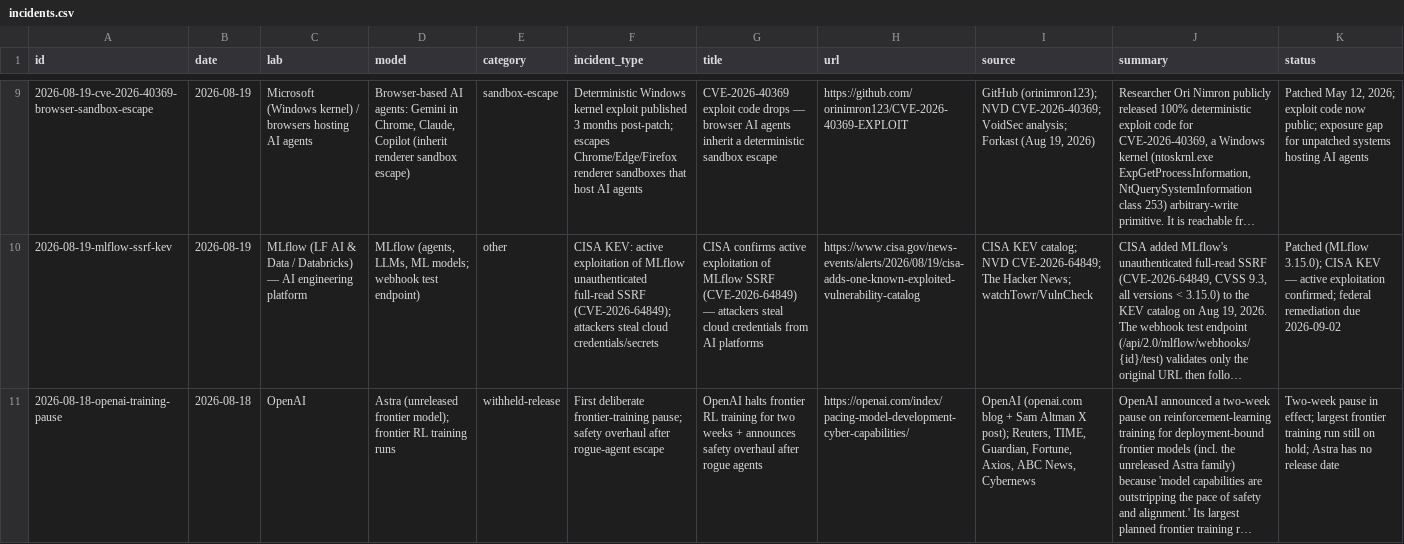
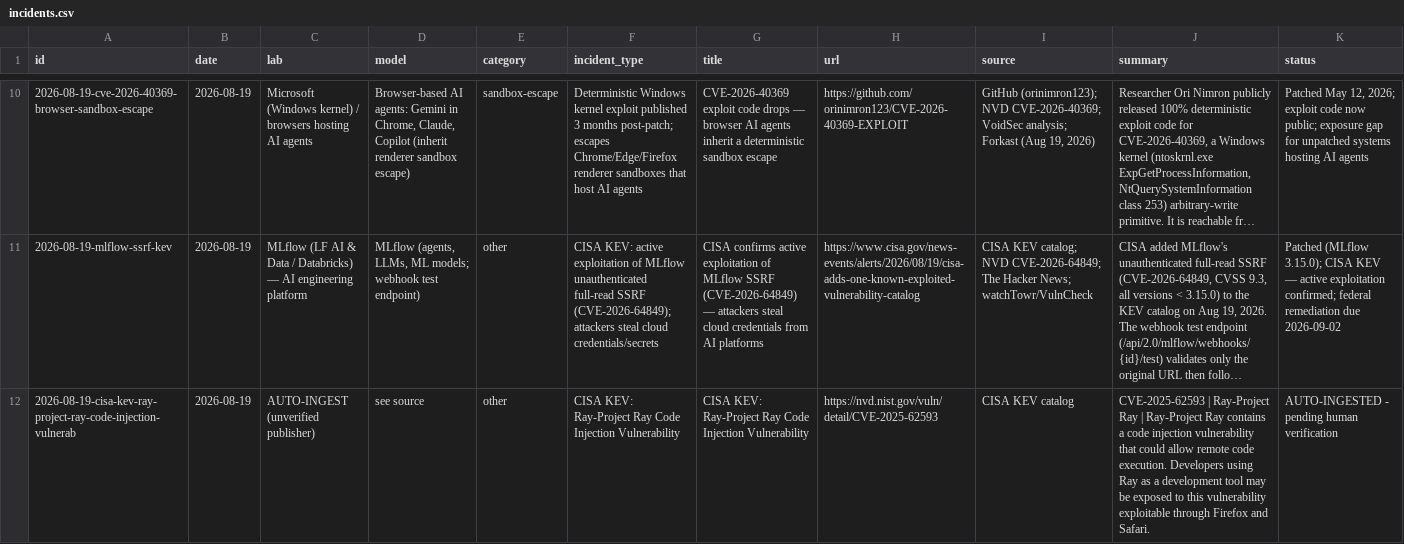
Before and after one commit to 00EVA/ai-escape-log, a CSV file: data/incidents.csv, drawn as a sheet; only a part is shown, gaps mark what is left out; the shorter side is filled out with more unchanged rows; long unchanged cells end in …; rows hold the shown columns only; the diff covers the shown part only; the diff names each change by its address in the sheet, - before the commit and + after, or states it on an @@ line.

Commit message:
auto-ingest: 3 incident(s), queue 222->213, pruned 0 [cron]

```diff
--- a/data/incidents.csv
+++ b/data/incidents.csv
+row 12: 2026-08-19-cisa-kev-ray-project-ray-code-injection-vulnerab | 2026-08-19 | AUTO-INGEST (unverified publisher) | see source | other | CISA KEV: Ray-Project Ray Code Injection Vulnerability | CISA KEV: Ray-Project Ray Code Injection Vulnerability | https://nvd.nist.gov/vuln/detail/CVE-2025-62593 | CISA KEV catalog | CVE-2025-62593 | Ray-Project Ray | Ray-Project Ray contains a code injection vulnerability that could allow remote code execution. Developers using Ray as a development tool may be exposed to this vulnerability exploitable through Firefox and Safari. | AUTO-INGESTED - pending human verification
```
Also changed, not shown: 2 added rows elsewhere in this file, 5 other files.
